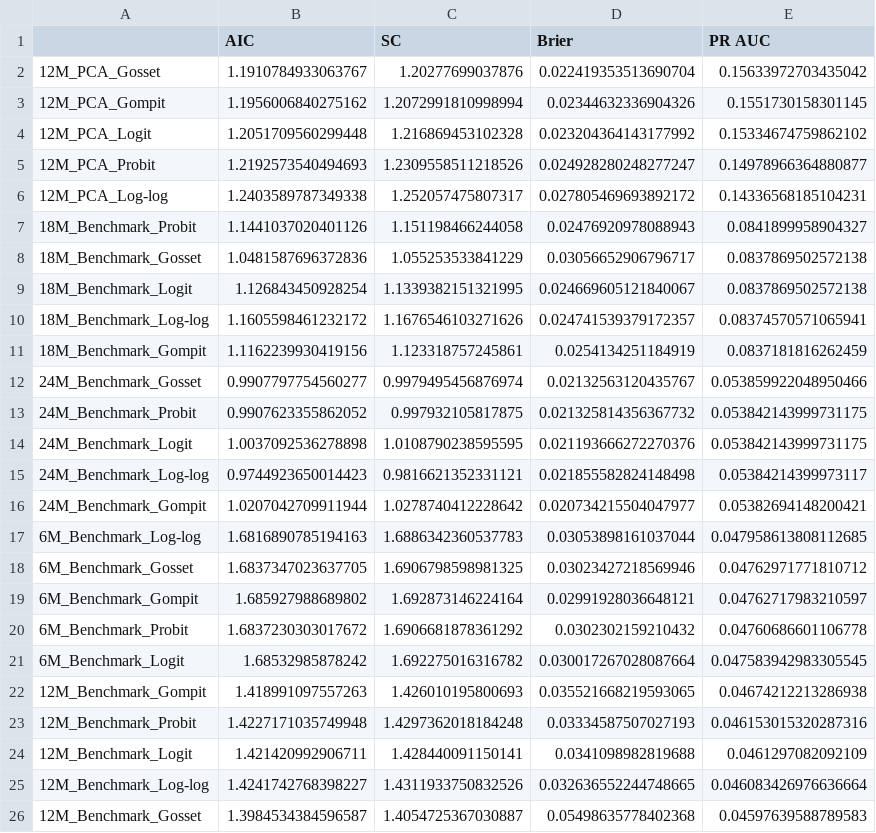
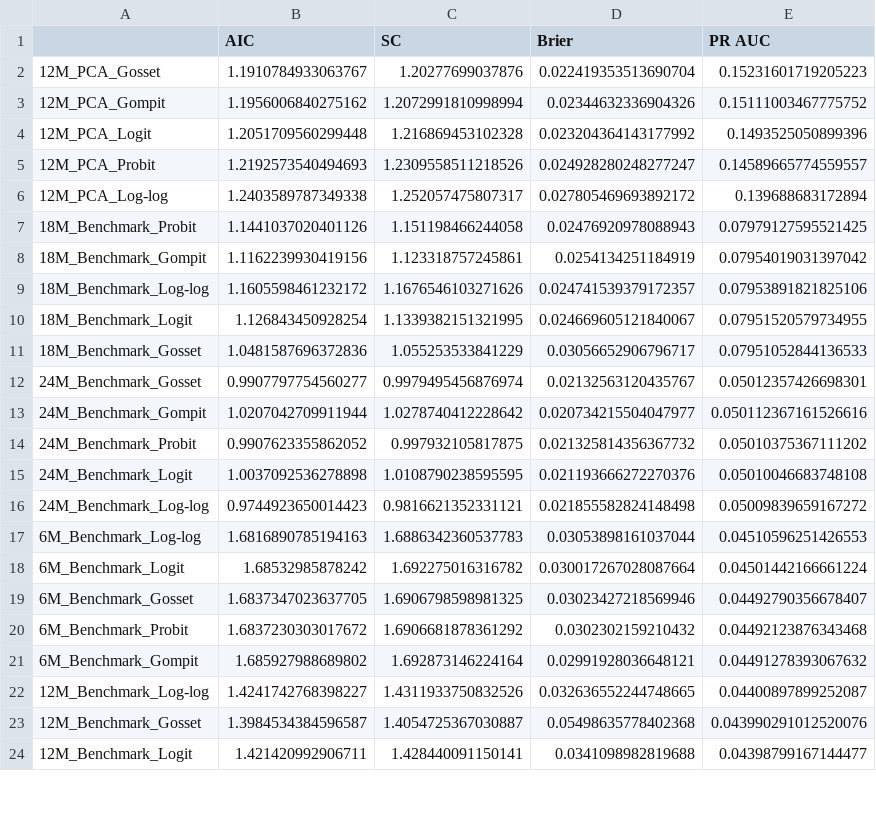
Before and after one commit to VAPopa7/yc-predicting, a CSV file: all-perf-mets.csv, drawn as a sheet; only a part is shown; the diff covers the shown part only.

```diff
--- a/all-perf-mets.csv
+++ b/all-perf-mets.csv
@@ -1,26 +1,24 @@
 ,AIC,SC,Brier,PR AUC
-12M_PCA_Gosset,1.1910784933063767,1.20277699037876,0.022419353513690704,0.15633972703435042
-12M_PCA_Gompit,1.1956006840275162,1.2072991810998994,0.02344632336904326,0.1551730158301145
-12M_PCA_Logit,1.2051709560299448,1.216869453102328,0.023204364143177992,0.15334674759862102
-12M_PCA_Probit,1.2192573540494693,1.2309558511218526,0.024928280248277247,0.14978966364880877
-12M_PCA_Log-log,1.2403589787349338,1.252057475807317,0.027805469693892172,0.14336568185104231
-18M_Benchmark_Probit,1.1441037020401126,1.151198466244058,0.02476920978088943,0.0841899958904327
-18M_Benchmark_Gosset,1.0481587696372836,1.055253533841229,0.03056652906796717,0.0837869502572138
-18M_Benchmark_Logit,1.126843450928254,1.1339382151321995,0.024669605121840067,0.0837869502572138
-18M_Benchmark_Log-log,1.1605598461232172,1.1676546103271626,0.024741539379172357,0.08374570571065941
-18M_Benchmark_Gompit,1.1162239930419156,1.123318757245861,0.0254134251184919,0.0837181816262459
-24M_Benchmark_Gosset,0.9907797754560277,0.9979495456876974,0.02132563120435767,0.053859922048950466
-24M_Benchmark_Probit,0.9907623355862052,0.997932105817875,0.021325814356367732,0.053842143999731175
-24M_Benchmark_Logit,1.0037092536278898,1.0108790238595595,0.021193666272270376,0.053842143999731175
-24M_Benchmark_Log-log,0.9744923650014423,0.9816621352331121,0.021855582824148498,0.05384214399973117
-24M_Benchmark_Gompit,1.0207042709911944,1.0278740412228642,0.020734215504047977,0.05382694148200421
-6M_Benchmark_Log-log,1.6816890785194163,1.6886342360537783,0.03053898161037044,0.047958613808112685
-6M_Benchmark_Gosset,1.6837347023637705,1.6906798598981325,0.03023427218569946,0.04762971771810712
-6M_Benchmark_Gompit,1.685927988689802,1.692873146224164,0.02991928036648121,0.04762717983210597
-6M_Benchmark_Probit,1.6837230303017672,1.6906681878361292,0.0302302159210432,0.04760686601106778
-6M_Benchmark_Logit,1.68532985878242,1.692275016316782,0.030017267028087664,0.047583942983305545
-12M_Benchmark_Gompit,1.418991097557263,1.426010195800693,0.035521668219593065,0.04674212213286938
-12M_Benchmark_Probit,1.4227171035749948,1.4297362018184248,0.03334587507027193,0.046153015320287316
-12M_Benchmark_Logit,1.421420992906711,1.428440091150141,0.0341098982819688,0.0461297082092109
-12M_Benchmark_Log-log,1.4241742768398227,1.4311933750832526,0.032636552244748665,0.046083426976636664
-12M_Benchmark_Gosset,1.3984534384596587,1.4054725367030887,0.05498635778402368,0.04597639588789583
+12M_PCA_Gosset,1.1910784933063767,1.20277699037876,0.022419353513690704,0.15231601719205223
+12M_PCA_Gompit,1.1956006840275162,1.2072991810998994,0.02344632336904326,0.15111003467775752
+12M_PCA_Logit,1.2051709560299448,1.216869453102328,0.023204364143177992,0.1493525050899396
+12M_PCA_Probit,1.2192573540494693,1.2309558511218526,0.024928280248277247,0.14589665774559557
+12M_PCA_Log-log,1.2403589787349338,1.252057475807317,0.027805469693892172,0.139688683172894
+18M_Benchmark_Probit,1.1441037020401126,1.151198466244058,0.02476920978088943,0.07979127595521425
+18M_Benchmark_Gompit,1.1162239930419156,1.123318757245861,0.0254134251184919,0.07954019031397042
+18M_Benchmark_Log-log,1.1605598461232172,1.1676546103271626,0.024741539379172357,0.07953891821825106
+18M_Benchmark_Logit,1.126843450928254,1.1339382151321995,0.024669605121840067,0.07951520579734955
+18M_Benchmark_Gosset,1.0481587696372836,1.055253533841229,0.03056652906796717,0.07951052844136533
+24M_Benchmark_Gosset,0.9907797754560277,0.9979495456876974,0.02132563120435767,0.05012357426698301
+24M_Benchmark_Gompit,1.0207042709911944,1.0278740412228642,0.020734215504047977,0.050112367161526616
+24M_Benchmark_Probit,0.9907623355862052,0.997932105817875,0.021325814356367732,0.05010375367111202
+24M_Benchmark_Logit,1.0037092536278898,1.0108790238595595,0.021193666272270376,0.05010046683748108
+24M_Benchmark_Log-log,0.9744923650014423,0.9816621352331121,0.021855582824148498,0.05009839659167272
+6M_Benchmark_Log-log,1.6816890785194163,1.6886342360537783,0.03053898161037044,0.04510596251426553
+6M_Benchmark_Logit,1.68532985878242,1.692275016316782,0.030017267028087664,0.04501442166661224
+6M_Benchmark_Gosset,1.6837347023637705,1.6906798598981325,0.03023427218569946,0.04492790356678407
+6M_Benchmark_Probit,1.6837230303017672,1.6906681878361292,0.0302302159210432,0.04492123876343468
+6M_Benchmark_Gompit,1.685927988689802,1.692873146224164,0.02991928036648121,0.04491278393067632
+12M_Benchmark_Log-log,1.4241742768398227,1.4311933750832526,0.032636552244748665,0.04400897899252087
+12M_Benchmark_Gosset,1.3984534384596587,1.4054725367030887,0.05498635778402368,0.043990291012520076
+12M_Benchmark_Logit,1.421420992906711,1.428440091150141,0.0341098982819688,0.04398799167144477
```
Also changed, not shown: 2 added rows and 15 edited cells elsewhere in this file, 1 other file.
